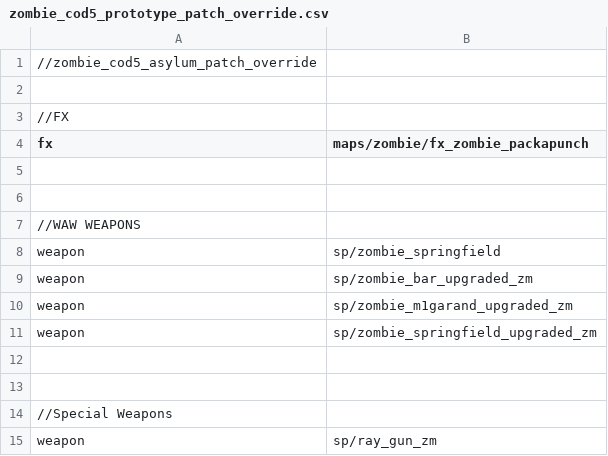
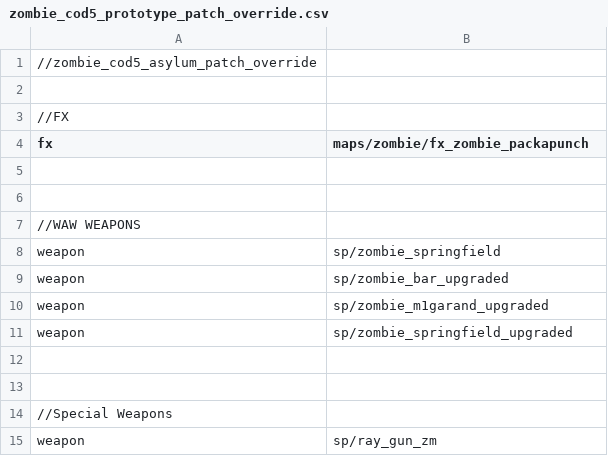
Before and after one commit to jhw2167/BO1-Reimagined-hotfitx, a CSV file: zombie_cod5_prototype_patch_override.csv, drawn as a sheet; only a part is shown.

```diff
--- a/zombie_cod5_prototype_patch_override.csv
+++ b/zombie_cod5_prototype_patch_override.csv
@@ -8,5 +8,5 @@ fx,maps/zombie/fx_zombie_packapunch
 weapon,sp/zombie_springfield
-weapon,sp/zombie_bar_upgraded_zm
-weapon,sp/zombie_m1garand_upgraded_zm
-weapon,sp/zombie_springfield_upgraded_zm
+weapon,sp/zombie_bar_upgraded
+weapon,sp/zombie_m1garand_upgraded
+weapon,sp/zombie_springfield_upgraded
 
```
Also changed, not shown: zombie_cod5_sumpf_patch_override.csv, 7 other files.
